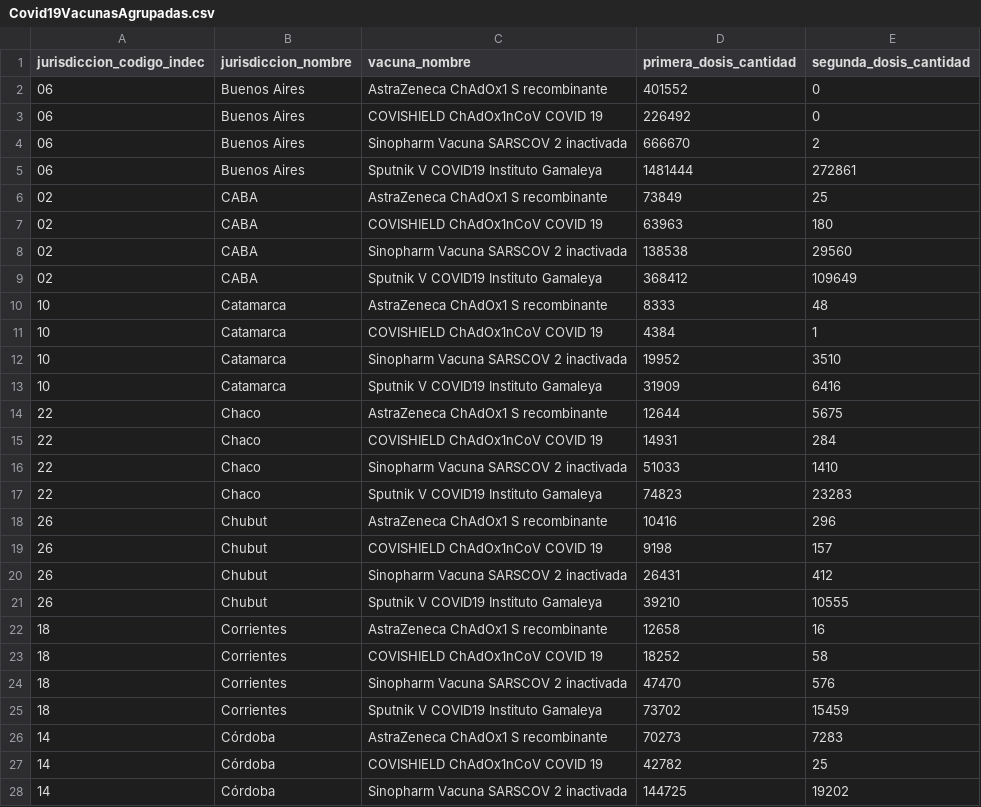
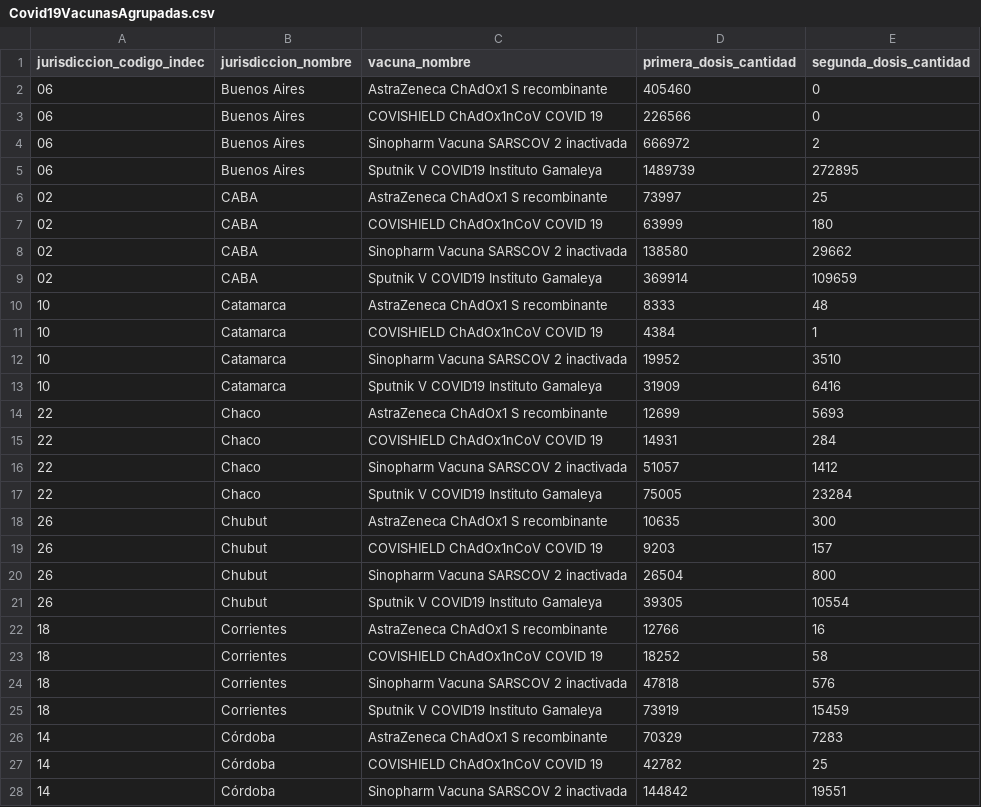
Before and after one commit to j-e-d/datosvacunas, a CSV file: Covid19VacunasAgrupadas.csv, drawn as a sheet; only a part is shown; the diff covers the shown part only.

```diff
--- a/Covid19VacunasAgrupadas.csv
+++ b/Covid19VacunasAgrupadas.csv
@@ -1,10 +1,10 @@
 "jurisdiccion_codigo_indec","jurisdiccion_nombre","vacuna_nombre",primera_dosis_cantidad,segunda_dosis_cantidad
-"06","Buenos Aires","AstraZeneca ChAdOx1 S recombinante",401552,0
-"06","Buenos Aires","COVISHIELD ChAdOx1nCoV COVID 19",226492,0
-"06","Buenos Aires","Sinopharm Vacuna SARSCOV 2 inactivada",666670,2
-"06","Buenos Aires","Sputnik V COVID19 Instituto Gamaleya",1481444,272861
-"02","CABA","AstraZeneca ChAdOx1 S recombinante",73849,25
-"02","CABA","COVISHIELD ChAdOx1nCoV COVID 19",63963,180
-"02","CABA","Sinopharm Vacuna SARSCOV 2 inactivada",138538,29560
-"02","CABA","Sputnik V COVID19 Instituto Gamaleya",368412,109649
+"06","Buenos Aires","AstraZeneca ChAdOx1 S recombinante",405460,0
+"06","Buenos Aires","COVISHIELD ChAdOx1nCoV COVID 19",226566,0
+"06","Buenos Aires","Sinopharm Vacuna SARSCOV 2 inactivada",666972,2
+"06","Buenos Aires","Sputnik V COVID19 Instituto Gamaleya",1489739,272895
+"02","CABA","AstraZeneca ChAdOx1 S recombinante",73997,25
+"02","CABA","COVISHIELD ChAdOx1nCoV COVID 19",63999,180
+"02","CABA","Sinopharm Vacuna SARSCOV 2 inactivada",138580,29662
+"02","CABA","Sputnik V COVID19 Instituto Gamaleya",369914,109659
 "10","Catamarca","AstraZeneca ChAdOx1 S recombinante",8333,48
@@ -13,16 +13,16 @@
 "10","Catamarca","Sputnik V COVID19 Instituto Gamaleya",31909,6416
-"22","Chaco","AstraZeneca ChAdOx1 S recombinante",12644,5675
+"22","Chaco","AstraZeneca ChAdOx1 S recombinante",12699,5693
 "22","Chaco","COVISHIELD ChAdOx1nCoV COVID 19",14931,284
-"22","Chaco","Sinopharm Vacuna SARSCOV 2 inactivada",51033,1410
-"22","Chaco","Sputnik V COVID19 Instituto Gamaleya",74823,23283
-"26","Chubut","AstraZeneca ChAdOx1 S recombinante",10416,296
-"26","Chubut","COVISHIELD ChAdOx1nCoV COVID 19",9198,157
-"26","Chubut","Sinopharm Vacuna SARSCOV 2 inactivada",26431,412
-"26","Chubut","Sputnik V COVID19 Instituto Gamaleya",39210,10555
-"18","Corrientes","AstraZeneca ChAdOx1 S recombinante",12658,16
+"22","Chaco","Sinopharm Vacuna SARSCOV 2 inactivada",51057,1412
+"22","Chaco","Sputnik V COVID19 Instituto Gamaleya",75005,23284
+"26","Chubut","AstraZeneca ChAdOx1 S recombinante",10635,300
+"26","Chubut","COVISHIELD ChAdOx1nCoV COVID 19",9203,157
+"26","Chubut","Sinopharm Vacuna SARSCOV 2 inactivada",26504,800
+"26","Chubut","Sputnik V COVID19 Instituto Gamaleya",39305,10554
+"18","Corrientes","AstraZeneca ChAdOx1 S recombinante",12766,16
 "18","Corrientes","COVISHIELD ChAdOx1nCoV COVID 19",18252,58
-"18","Corrientes","Sinopharm Vacuna SARSCOV 2 inactivada",47470,576
-"18","Corrientes","Sputnik V COVID19 Instituto Gamaleya",73702,15459
-"14","Córdoba","AstraZeneca ChAdOx1 S recombinante",70273,7283
+"18","Corrientes","Sinopharm Vacuna SARSCOV 2 inactivada",47818,576
+"18","Corrientes","Sputnik V COVID19 Instituto Gamaleya",73919,15459
+"14","Córdoba","AstraZeneca ChAdOx1 S recombinante",70329,7283
 "14","Córdoba","COVISHIELD ChAdOx1nCoV COVID 19",42782,25
-"14","Córdoba","Sinopharm Vacuna SARSCOV 2 inactivada",144725,19202
+"14","Córdoba","Sinopharm Vacuna SARSCOV 2 inactivada",144842,19551
```
Also changed, not shown: 63 edited cells elsewhere in this file, 1 other file.
